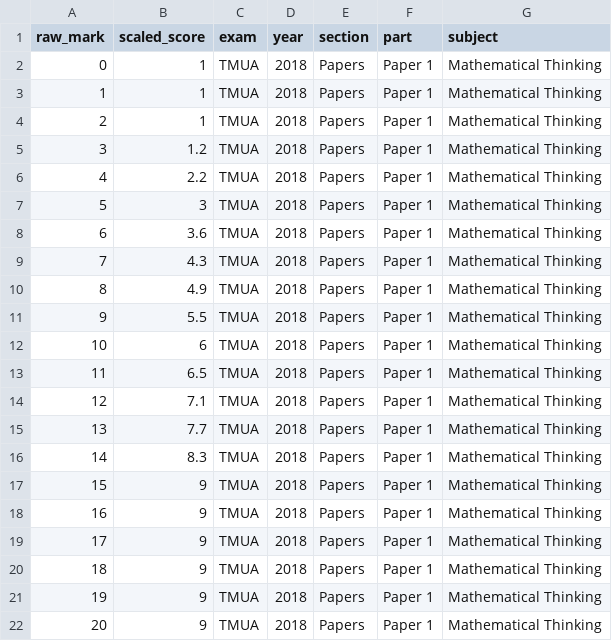
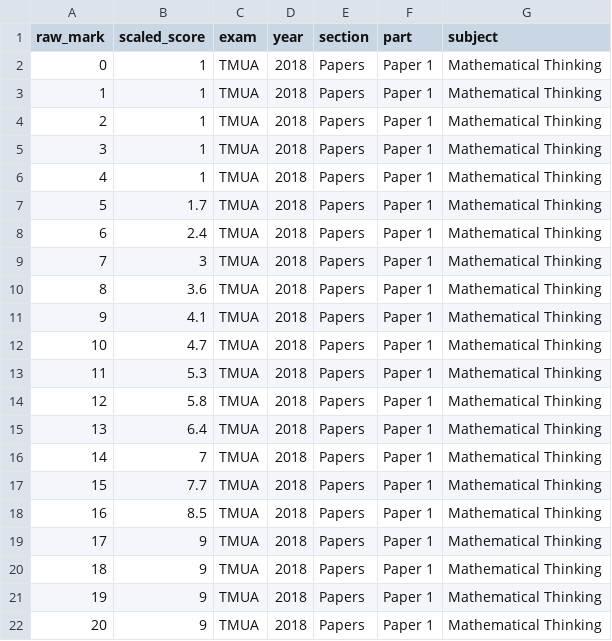
Before and after one commit to connor-robinson/esatMVP, a CSV file: public/downloads/conversion-tables/tmua-2018-paper-1-conversion.csv, drawn as a sheet.

```diff
--- a/public/downloads/conversion-tables/tmua-2018-paper-1-conversion.csv
+++ b/public/downloads/conversion-tables/tmua-2018-paper-1-conversion.csv
@@ -4,16 +4,16 @@ raw_mark,scaled_score,exam,year,section,part,subject
 2,1,TMUA,2018,"Papers","Paper 1","Mathematical Thinking"
-3,1.2,TMUA,2018,"Papers","Paper 1","Mathematical Thinking"
-4,2.2,TMUA,2018,"Papers","Paper 1","Mathematical Thinking"
-5,3,TMUA,2018,"Papers","Paper 1","Mathematical Thinking"
-6,3.6,TMUA,2018,"Papers","Paper 1","Mathematical Thinking"
-7,4.3,TMUA,2018,"Papers","Paper 1","Mathematical Thinking"
-8,4.9,TMUA,2018,"Papers","Paper 1","Mathematical Thinking"
-9,5.5,TMUA,2018,"Papers","Paper 1","Mathematical Thinking"
-10,6,TMUA,2018,"Papers","Paper 1","Mathematical Thinking"
-11,6.5,TMUA,2018,"Papers","Paper 1","Mathematical Thinking"
-12,7.1,TMUA,2018,"Papers","Paper 1","Mathematical Thinking"
-13,7.7,TMUA,2018,"Papers","Paper 1","Mathematical Thinking"
-14,8.3,TMUA,2018,"Papers","Paper 1","Mathematical Thinking"
-15,9,TMUA,2018,"Papers","Paper 1","Mathematical Thinking"
-16,9,TMUA,2018,"Papers","Paper 1","Mathematical Thinking"
+3,1,TMUA,2018,"Papers","Paper 1","Mathematical Thinking"
+4,1,TMUA,2018,"Papers","Paper 1","Mathematical Thinking"
+5,1.7,TMUA,2018,"Papers","Paper 1","Mathematical Thinking"
+6,2.4,TMUA,2018,"Papers","Paper 1","Mathematical Thinking"
+7,3,TMUA,2018,"Papers","Paper 1","Mathematical Thinking"
+8,3.6,TMUA,2018,"Papers","Paper 1","Mathematical Thinking"
+9,4.1,TMUA,2018,"Papers","Paper 1","Mathematical Thinking"
+10,4.7,TMUA,2018,"Papers","Paper 1","Mathematical Thinking"
+11,5.3,TMUA,2018,"Papers","Paper 1","Mathematical Thinking"
+12,5.8,TMUA,2018,"Papers","Paper 1","Mathematical Thinking"
+13,6.4,TMUA,2018,"Papers","Paper 1","Mathematical Thinking"
+14,7,TMUA,2018,"Papers","Paper 1","Mathematical Thinking"
+15,7.7,TMUA,2018,"Papers","Paper 1","Mathematical Thinking"
+16,8.5,TMUA,2018,"Papers","Paper 1","Mathematical Thinking"
 17,9,TMUA,2018,"Papers","Paper 1","Mathematical Thinking"
```
Also changed, not shown: public/downloads/conversion-tables/tmua-2018-paper-2-conversion.csv, 2 other files.
